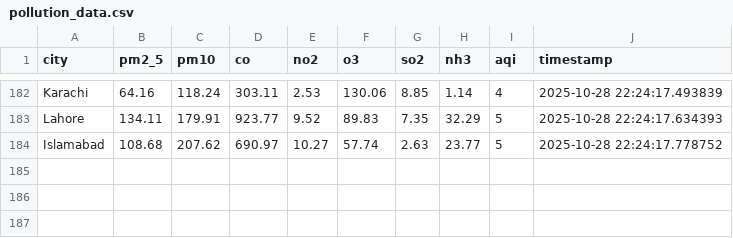
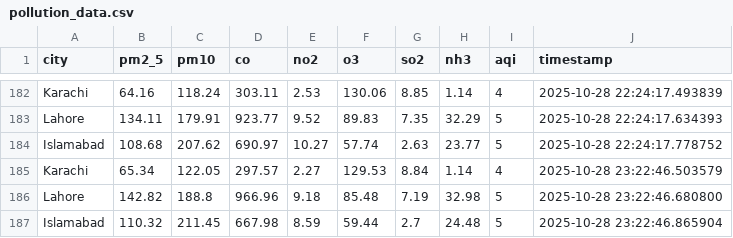
Before and after one commit to savera404/pollution_cicd, a CSV file: data/pollution_data.csv, drawn as a sheet; only a part is shown, gaps mark what is left out.

```diff
--- a/data/pollution_data.csv
+++ b/data/pollution_data.csv
@@ -184 +184,4 @@ Lahore,134.11,179.91,923.77,9.52,89.83,7.35,32.29,5,2025-10-28 22:24:17.634393
 Islamabad,108.68,207.62,690.97,10.27,57.74,2.63,23.77,5,2025-10-28 22:24:17.778752
+Karachi,65.34,122.05,297.57,2.27,129.53,8.84,1.14,4,2025-10-28 23:22:46.503579
+Lahore,142.82,188.8,966.96,9.18,85.48,7.19,32.98,5,2025-10-28 23:22:46.680800
+Islamabad,110.32,211.45,667.98,8.59,59.44,2.7,24.48,5,2025-10-28 23:22:46.865904
```
Also changed, not shown: 1 other file.
